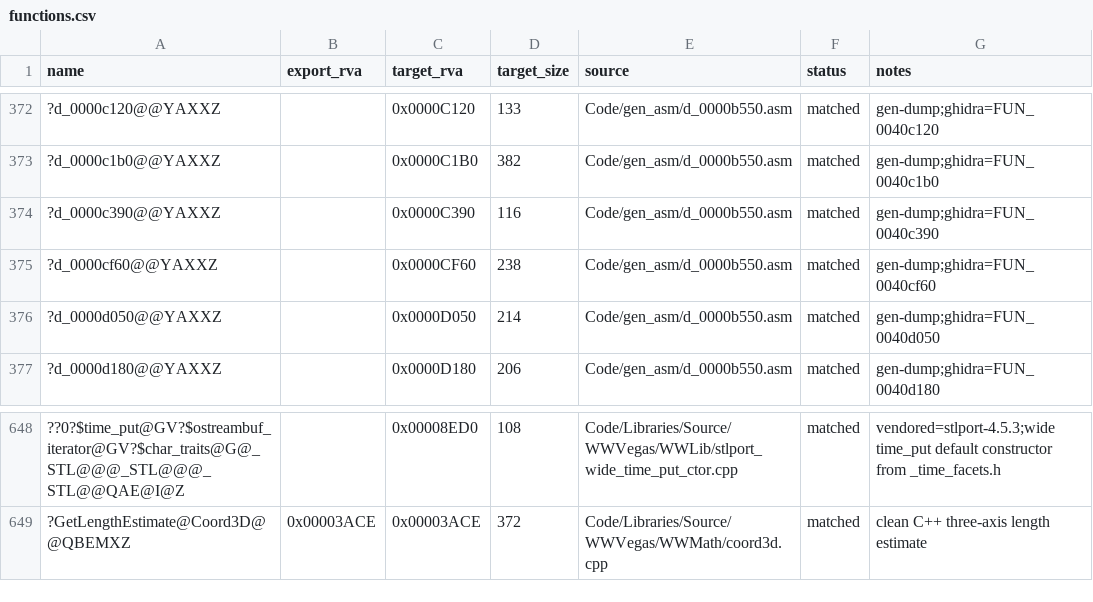
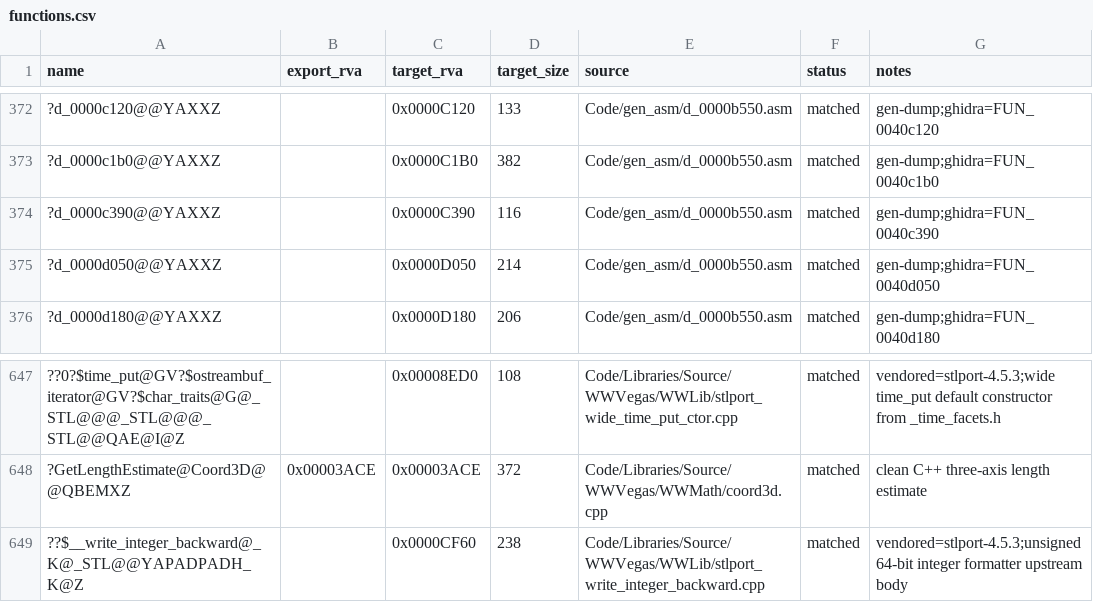
Before and after one commit to till1993/Open-BFME-2, a CSV file: reverse/functions.csv, drawn as a sheet; only a part is shown, gaps mark what is left out; removed rows and columns are numbered as before the commit, all else as after; the diff names each change by its address in the sheet, - before the commit and + after, or states it on an @@ line.

Commit message:
Convert STLport uint64 formatter at 0x0000CF60

```diff
--- a/reverse/functions.csv
+++ b/reverse/functions.csv
-row 375: ?d_0000cf60@@YAXXZ |  | 0x0000CF60 | 238 | Code/gen_asm/d_0000b550.asm | matched | gen-dump;ghidra=FUN_0040cf60
+row 649: ??$__write_integer_backward@_K@_STL@@YAPADPADH_K@Z |  | 0x0000CF60 | 238 | Code/Libraries/Source/WWVegas/WWLib/stlport_write_integer_backward.cpp | matched | vendored=stlport-4.5.3;unsigned 64-bit integer formatter upstream body
```
Also changed, not shown: 2 other files.
